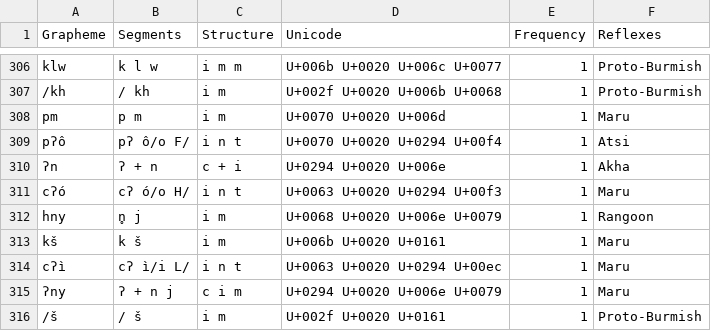
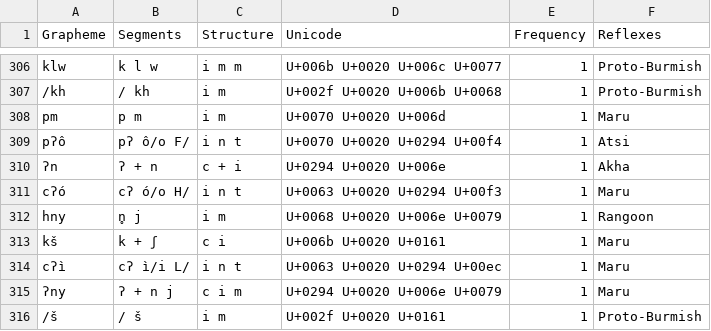
Before and after one commit to digling/burmish, a TSV file: datasets/Burling1967/orthography.tsv, drawn as a sheet; only a part is shown, gaps mark what is left out.

Commit message:
Update orthography.tsv

```diff
--- a/datasets/Burling1967/orthography.tsv
+++ b/datasets/Burling1967/orthography.tsv
@@ -312,3 +312,3 @@ cʔó	cʔ ó/o H/	i n t	U+0063 U+0020 U+0294 U+00f3	1	Maru
 hny	n̥ j	i m	U+0068 U+0020 U+006e U+0079	1	Rangoon
-kš	k š	i m	U+006b U+0020 U+0161	1	Maru
+kš	k + ʃ	c i	U+006b U+0020 U+0161	1	Maru
 cʔì	cʔ ì/i L/	i n t	U+0063 U+0020 U+0294 U+00ec	1	Maru
```
